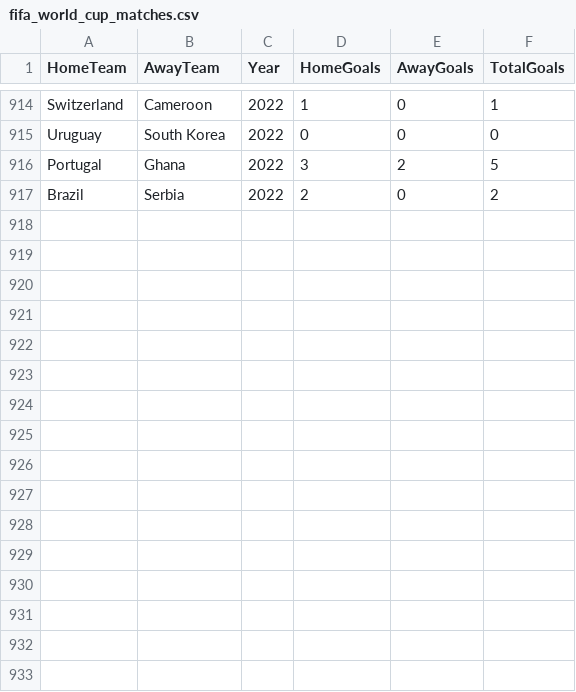
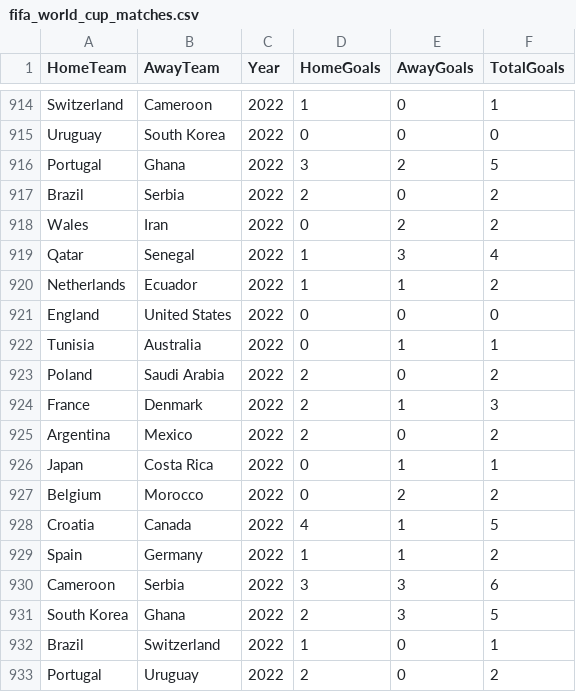
Before and after one commit to artsiii/World_Cup_2022_prediction, a CSV file: DATA/fifa_world_cup_matches.csv, drawn as a sheet; only a part is shown, gaps mark what is left out.

Commit message:
Update fifa_world_cup_matches.csv

```diff
--- a/DATA/fifa_world_cup_matches.csv
+++ b/DATA/fifa_world_cup_matches.csv
@@ -917 +917,17 @@ Portugal,Ghana,2022,3,2,5
 Brazil,Serbia,2022,2,0,2
+Wales,Iran,2022,0,2,2
+Qatar,Senegal,2022,1,3,4
+Netherlands,Ecuador,2022,1,1,2
+England,United States,2022,0,0,0
+Tunisia,Australia,2022,0,1,1
+Poland,Saudi Arabia,2022,2,0,2
+France,Denmark,2022,2,1,3
+Argentina,Mexico,2022,2,0,2
+Japan,Costa Rica,2022,0,1,1
+Belgium,Morocco,2022,0,2,2
+Croatia,Canada,2022,4,1,5
+Spain,Germany,2022,1,1,2
+Cameroon,Serbia,2022,3,3,6
+South Korea,Ghana,2022,2,3,5
+Brazil,Switzerland,2022,1,0,1
+Portugal,Uruguay,2022,2,0,2
```
